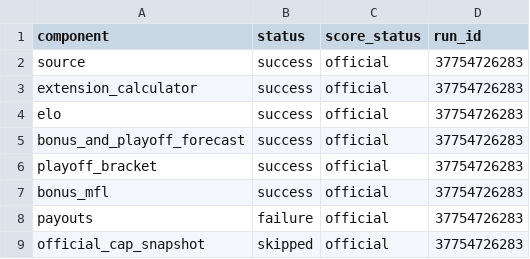
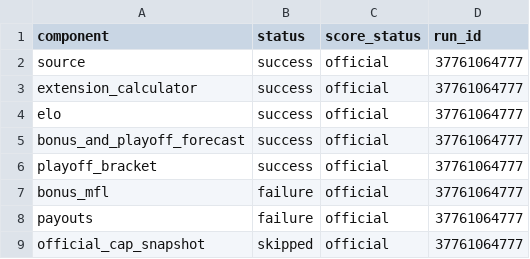
Before and after one commit to TheMathNinja/ADL-GM-Dashboard, a CSV file: data/component_publish_status.csv, drawn as a sheet.

```diff
--- a/data/component_publish_status.csv
+++ b/data/component_publish_status.csv
@@ -1,9 +1,9 @@
 component,status,score_status,run_id
-source,success,official,37754726283
-extension_calculator,success,official,37754726283
-elo,success,official,37754726283
-bonus_and_playoff_forecast,success,official,37754726283
-playoff_bracket,success,official,37754726283
-bonus_mfl,success,official,37754726283
-payouts,failure,official,37754726283
-official_cap_snapshot,skipped,official,37754726283
+source,success,official,37761064777
+extension_calculator,success,official,37761064777
+elo,success,official,37761064777
+bonus_and_playoff_forecast,success,official,37761064777
+playoff_bracket,success,official,37761064777
+bonus_mfl,failure,official,37761064777
+payouts,failure,official,37761064777
+official_cap_snapshot,skipped,official,37761064777
```
Also changed, not shown: data/ext_pr_summary.csv, data/score_metadata.csv, 26 other files.
